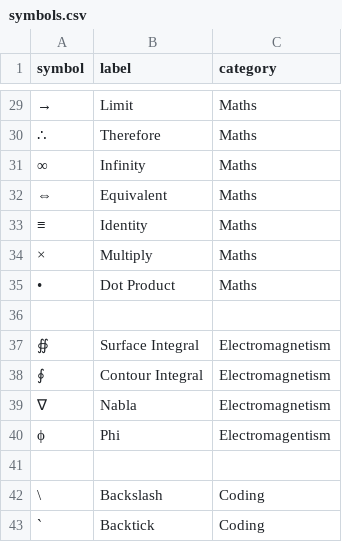
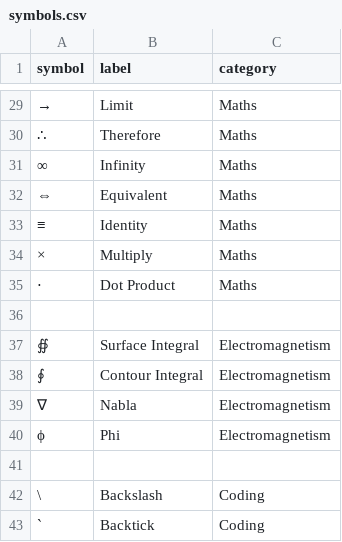
Before and after one commit to FroznAnna/froznanna.github.io, a CSV file: data/symbols.csv, drawn as a sheet; only a part is shown, gaps mark what is left out.

Commit message:
Fixed Spelling Error
Changed the dot product symbol to be more refined

```diff
--- a/data/symbols.csv
+++ b/data/symbols.csv
@@ -34,3 +34,3 @@ symbol,label,category
 ×,Multiply,Maths
-•,Dot Product,Maths
+⋅,Dot Product,Maths
 
@@ -39,3 +39,3 @@ symbol,label,category
 ∇,Nabla,Electromagnetism
-ϕ,Phi,Electromagentism
+ϕ,Phi,Electromagnetism
 
```
